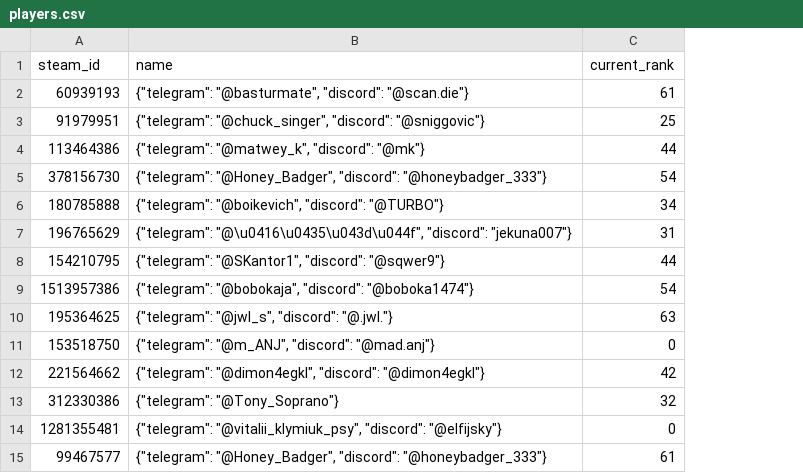
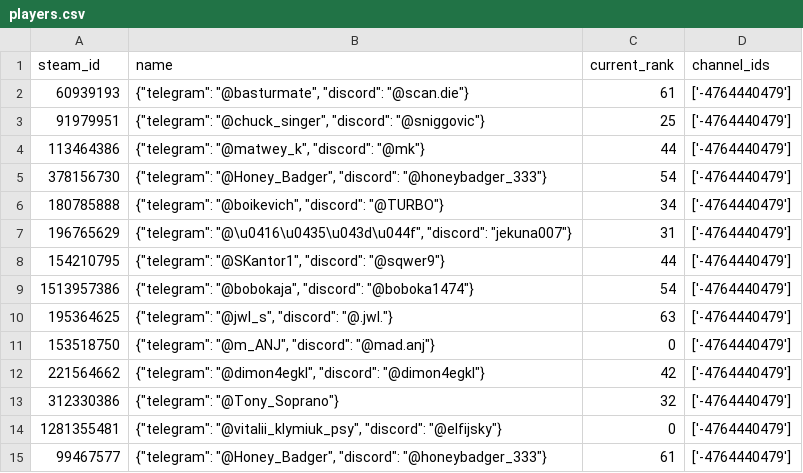
Before and after one commit to fudoshikume/shift-master-bot, a CSV file: players.csv, drawn as a sheet; the diff names each change by its address in the sheet, - before the commit and + after, or states it on an @@ line.

```diff
--- a/players.csv
+++ b/players.csv
+column D (channel_ids), rows 2-15: all ['-4764440479']
```
Also changed, not shown: matchlog.csv, 10 other files.
